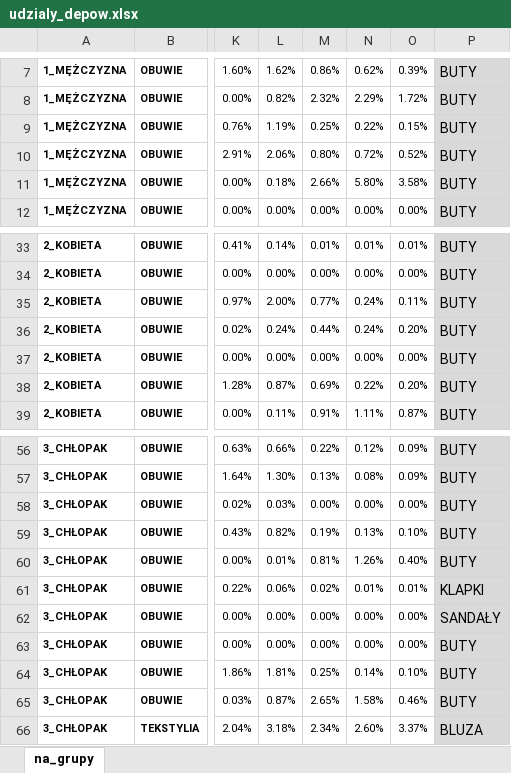
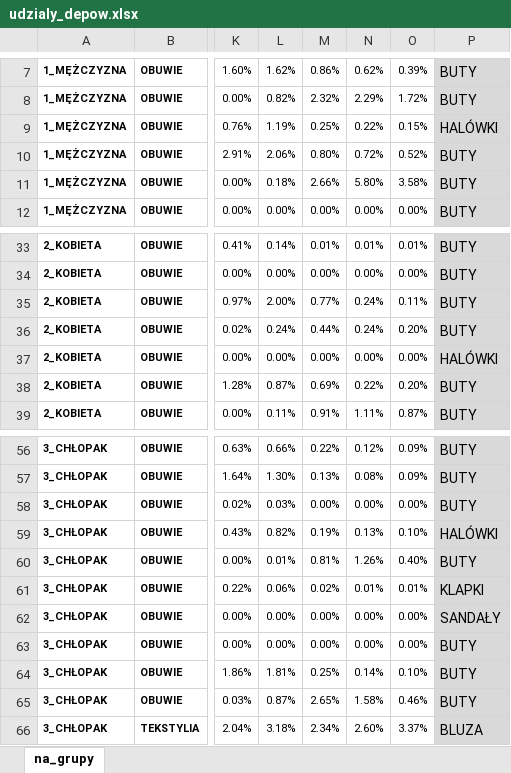
Before and after one commit to dtararuj/aplikacja_do_typowania_produktow_pod_zlecenia, an Excel workbook: udzialy_depow.xlsx, sheet na_grupy, drawn as a sheet; only a part is shown, gaps mark what is left out; values as stored, in another font and other column widths than the file's, no borders; the diff names each change by its address in the sheet, - before the commit and + after, or states it on an @@ line.

```diff
--- a/udzialy_depow.xlsx (sheet na_grupy)
+++ b/udzialy_depow.xlsx (sheet na_grupy)
-P9: BUTY
+P9: HALÓWKI
-P37: BUTY
+P37: HALÓWKI
-P59: BUTY
+P59: HALÓWKI
```
Also changed, not shown: 2 other files.
